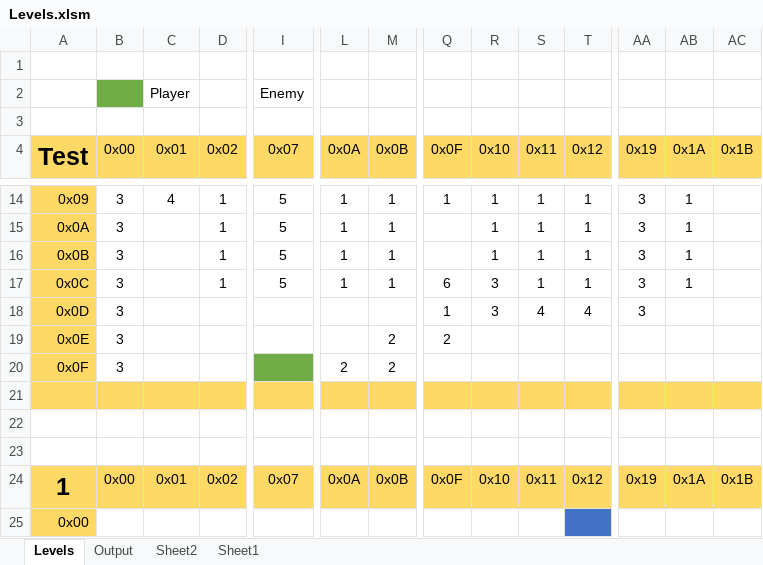
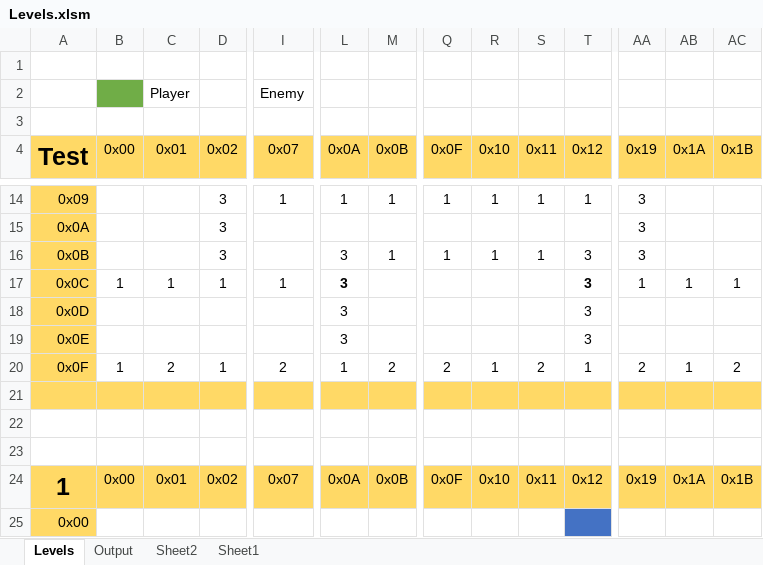
Before and after one commit to Press-Play-On-Tape/LodeRunner, an Excel workbook: Levels/Levels.xlsm, sheet Levels, drawn as a sheet; only a part is shown, gaps mark what is left out; values as stored, in another font and other column widths than the file's, no borders; charts and pictures not drawn; removed rows and columns are numbered as before the commit, all else as after; rows hold the shown columns only; the diff covers the shown part only; the diff names each change by its address in the sheet, - before the commit and + after, or states it on an @@ line.

```diff
--- a/Levels/Levels.xlsm (sheet Levels)
+++ b/Levels/Levels.xlsm (sheet Levels)
-B14 (0x00): 3
+B14 (0x00): (empty)
-C14 (0x01): 4
+C14 (0x01): (empty)
-D14 (0x02): 1
+D14 (0x02): 3
-I14 (0x07): 5
+I14 (0x07): 1
-AB14 (0x1A): 1
+AB14 (0x1A): (empty)
-row 15: 0x0A | 3 |  | 1 | 5 | 1 | 1 |  | 1 | 1 | 1 | 3 | 1
-row 16: 0x0B | 3 |  | 1 | 5 | 1 | 1 |  | 1 | 1 | 1 | 3 | 1
+row 15: 0x0A |  |  | 3 |  |  |  |  |  |  |  | 3
+row 16: 0x0B |  |  | 3 |  | 3 | 1 | 1 | 1 | 1 | 3 | 3
-B17 (0x00): 3
+B17 (0x00): 1
-C17 (0x01): (empty)
+C17 (0x01): 1
-I17 (0x07): 5
+I17 (0x07): 1
-L17 (0x0A): 1
+L17 (0x0A): 3
-L17 bold: off
+L17 bold: on
-M17 (0x0B): 1
+M17 (0x0B): (empty)
-Q17 (0x0F): 6
+Q17 (0x0F): (empty)
-R17 (0x10): 3
+R17 (0x10): (empty)
-S17 (0x11): 1
+S17 (0x11): (empty)
-T17 (0x12): 1
+T17 (0x12): 3
-T17 bold: off
+T17 bold: on
-AA17 (0x19): 3
+AA17 (0x19): 1
-AC17 (0x1B): (empty)
+AC17 (0x1B): 1
-row 18: 0x0D | 3 |  |  |  |  |  | 1 | 3 | 4 | 4 | 3
-row 19: 0x0E | 3 |  |  |  |  | 2 | 2
-row 20: 0x0F | 3 |  |  |  | 2 | 2
+row 18: 0x0D |  |  |  |  | 3 |  |  |  |  | 3
+row 19: 0x0E |  |  |  |  | 3 |  |  |  |  | 3
+row 20: 0x0F | 1 | 2 | 1 | 2 | 1 | 2 | 2 | 1 | 2 | 1 | 2 | 1 | 2
```
Also changed, not shown: 7 added rows, 7 removed rows, 15 edited cells and cell formats elsewhere in this sheet, sheet Output, 2 other files.
